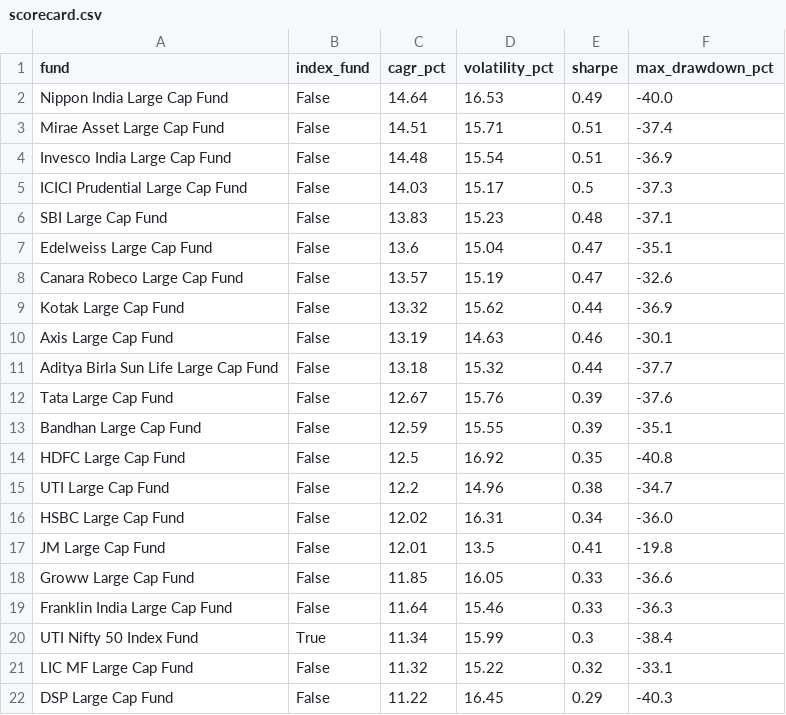
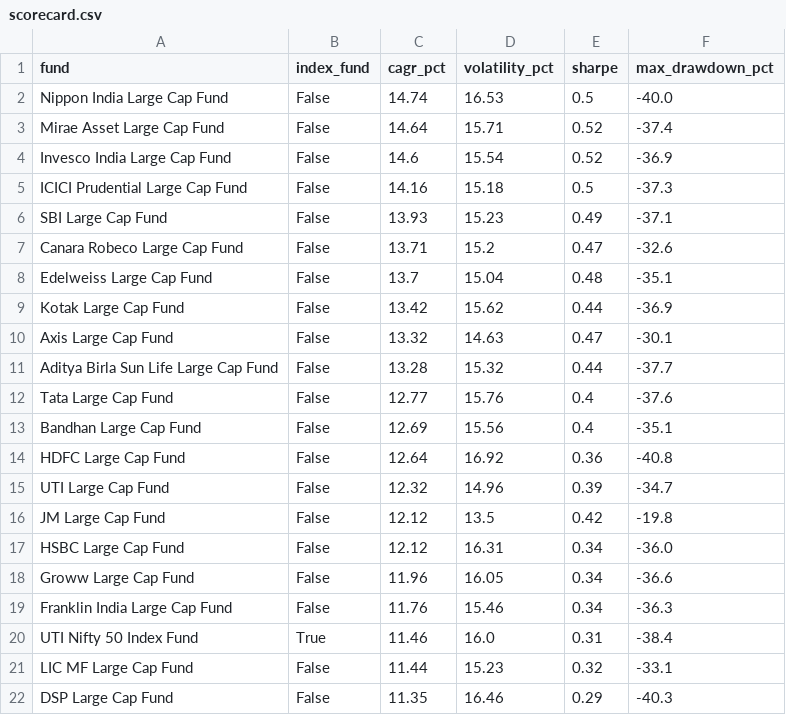
Before and after one commit to BoredMongoose/index-vs-active-funds, a CSV file: output/scorecard.csv, drawn as a sheet.

Commit message:
Data refresh: NAVs to 2026-11-04

```diff
--- a/output/scorecard.csv
+++ b/output/scorecard.csv
@@ -1,22 +1,22 @@
 fund,index_fund,cagr_pct,volatility_pct,sharpe,max_drawdown_pct
-Nippon India Large Cap Fund,False,14.64,16.53,0.49,-40.0
-Mirae Asset Large Cap Fund,False,14.51,15.71,0.51,-37.4
-Invesco India Large Cap Fund,False,14.48,15.54,0.51,-36.9
-ICICI Prudential Large Cap Fund,False,14.03,15.17,0.5,-37.3
-SBI Large Cap Fund,False,13.83,15.23,0.48,-37.1
-Edelweiss Large Cap Fund,False,13.6,15.04,0.47,-35.1
-Canara Robeco Large Cap Fund,False,13.57,15.19,0.47,-32.6
-Kotak Large Cap Fund,False,13.32,15.62,0.44,-36.9
-Axis Large Cap Fund,False,13.19,14.63,0.46,-30.1
-Aditya Birla Sun Life Large Cap Fund,False,13.18,15.32,0.44,-37.7
-Tata Large Cap Fund,False,12.67,15.76,0.39,-37.6
-Bandhan Large Cap Fund,False,12.59,15.55,0.39,-35.1
-HDFC Large Cap Fund,False,12.5,16.92,0.35,-40.8
-UTI Large Cap Fund,False,12.2,14.96,0.38,-34.7
-HSBC Large Cap Fund,False,12.02,16.31,0.34,-36.0
-JM Large Cap Fund,False,12.01,13.5,0.41,-19.8
-Groww Large Cap Fund,False,11.85,16.05,0.33,-36.6
-Franklin India Large Cap Fund,False,11.64,15.46,0.33,-36.3
-UTI Nifty 50 Index Fund,True,11.34,15.99,0.3,-38.4
-LIC MF Large Cap Fund,False,11.32,15.22,0.32,-33.1
-DSP Large Cap Fund,False,11.22,16.45,0.29,-40.3
+Nippon India Large Cap Fund,False,14.74,16.53,0.5,-40.0
+Mirae Asset Large Cap Fund,False,14.64,15.71,0.52,-37.4
+Invesco India Large Cap Fund,False,14.6,15.54,0.52,-36.9
+ICICI Prudential Large Cap Fund,False,14.16,15.18,0.5,-37.3
+SBI Large Cap Fund,False,13.93,15.23,0.49,-37.1
+Canara Robeco Large Cap Fund,False,13.71,15.2,0.47,-32.6
+Edelweiss Large Cap Fund,False,13.7,15.04,0.48,-35.1
+Kotak Large Cap Fund,False,13.42,15.62,0.44,-36.9
+Axis Large Cap Fund,False,13.32,14.63,0.47,-30.1
+Aditya Birla Sun Life Large Cap Fund,False,13.28,15.32,0.44,-37.7
+Tata Large Cap Fund,False,12.77,15.76,0.4,-37.6
+Bandhan Large Cap Fund,False,12.69,15.56,0.4,-35.1
+HDFC Large Cap Fund,False,12.64,16.92,0.36,-40.8
+UTI Large Cap Fund,False,12.32,14.96,0.39,-34.7
+JM Large Cap Fund,False,12.12,13.5,0.42,-19.8
+HSBC Large Cap Fund,False,12.12,16.31,0.34,-36.0
+Groww Large Cap Fund,False,11.96,16.05,0.34,-36.6
+Franklin India Large Cap Fund,False,11.76,15.46,0.34,-36.3
+UTI Nifty 50 Index Fund,True,11.46,16.0,0.31,-38.4
+LIC MF Large Cap Fund,False,11.44,15.23,0.32,-33.1
+DSP Large Cap Fund,False,11.35,16.46,0.29,-40.3
```
Also changed, not shown: output/data_checks.csv, output/rolling_3y_win_rate.csv, 4 other files.
